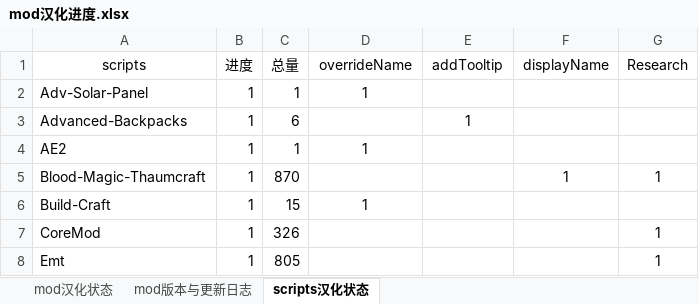
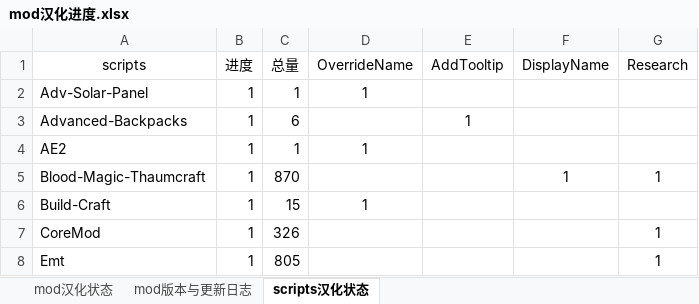
Before and after one commit to Kiwi233/Translation-of-GTNH, an Excel workbook: mod汉化进度.xlsx, sheet scripts汉化状态, drawn as a sheet; only a part is shown; values as stored, in another font and other column widths than the file's, no borders; the diff names each change by its address in the sheet, - before the commit and + after, or states it on an @@ line.

Commit message:
进度更新

```diff
--- a/mod汉化进度.xlsx (sheet scripts汉化状态)
+++ b/mod汉化进度.xlsx (sheet scripts汉化状态)
-D1: overrideName
+D1: OverrideName
-E1: addTooltip
+E1: AddTooltip
-F1: displayName
+F1: DisplayName
```
